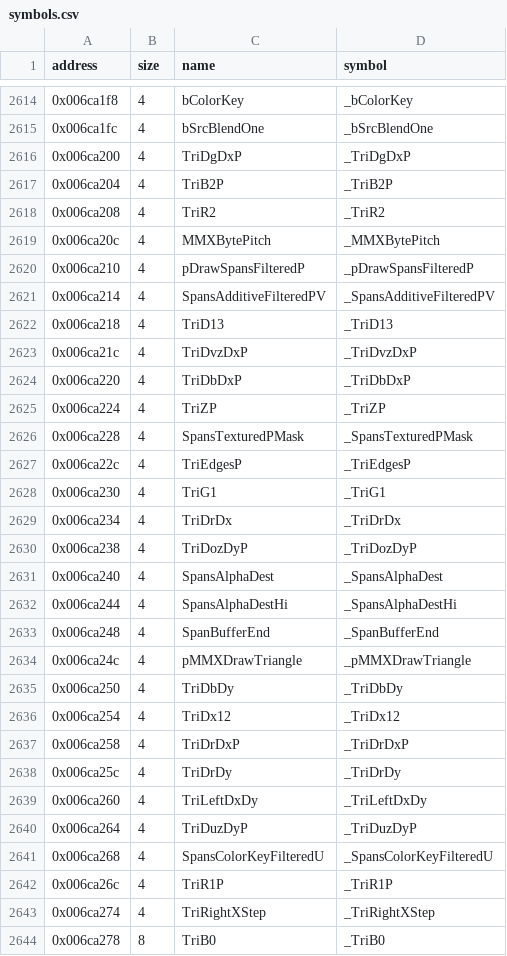
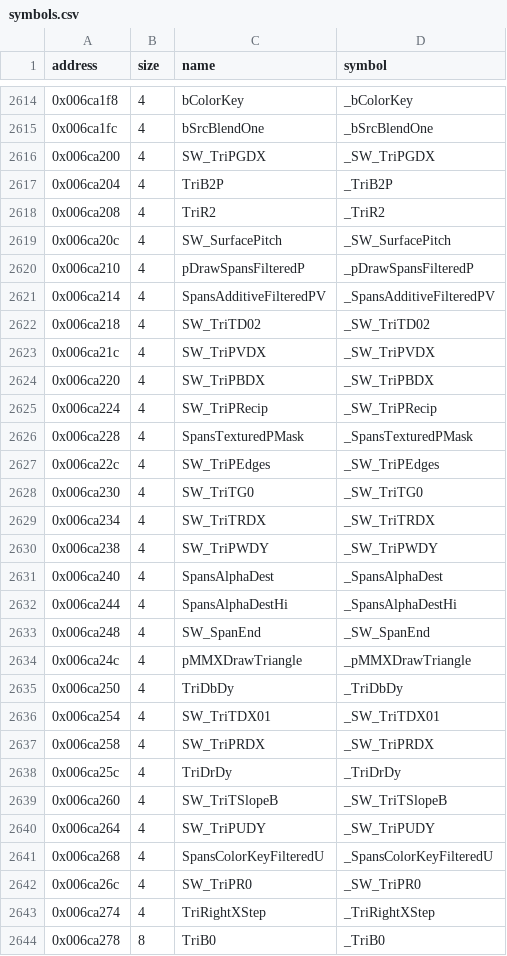
Before and after one commit to LostArtefacts/tr03, a CSV file: config/symbols.csv, drawn as a sheet; only a part is shown, gaps mark what is left out; the diff covers the shown part only.

Commit message:
Use TR4's names for the software rasterizer

```diff
--- a/config/symbols.csv
+++ b/config/symbols.csv
@@ -2615,29 +2615,29 @@ address,size,name,symbol
 0x006ca1fc,4,bSrcBlendOne,_bSrcBlendOne
-0x006ca200,4,TriDgDxP,_TriDgDxP
+0x006ca200,4,SW_TriPGDX,_SW_TriPGDX
 0x006ca204,4,TriB2P,_TriB2P
 0x006ca208,4,TriR2,_TriR2
-0x006ca20c,4,MMXBytePitch,_MMXBytePitch
+0x006ca20c,4,SW_SurfacePitch,_SW_SurfacePitch
 0x006ca210,4,pDrawSpansFilteredP,_pDrawSpansFilteredP
 0x006ca214,4,SpansAdditiveFilteredPV,_SpansAdditiveFilteredPV
-0x006ca218,4,TriD13,_TriD13
-0x006ca21c,4,TriDvzDxP,_TriDvzDxP
-0x006ca220,4,TriDbDxP,_TriDbDxP
-0x006ca224,4,TriZP,_TriZP
+0x006ca218,4,SW_TriTD02,_SW_TriTD02
+0x006ca21c,4,SW_TriPVDX,_SW_TriPVDX
+0x006ca220,4,SW_TriPBDX,_SW_TriPBDX
+0x006ca224,4,SW_TriPRecip,_SW_TriPRecip
 0x006ca228,4,SpansTexturedPMask,_SpansTexturedPMask
-0x006ca22c,4,TriEdgesP,_TriEdgesP
-0x006ca230,4,TriG1,_TriG1
-0x006ca234,4,TriDrDx,_TriDrDx
-0x006ca238,4,TriDozDyP,_TriDozDyP
+0x006ca22c,4,SW_TriPEdges,_SW_TriPEdges
+0x006ca230,4,SW_TriTG0,_SW_TriTG0
+0x006ca234,4,SW_TriTRDX,_SW_TriTRDX
+0x006ca238,4,SW_TriPWDY,_SW_TriPWDY
 0x006ca240,4,SpansAlphaDest,_SpansAlphaDest
 0x006ca244,4,SpansAlphaDestHi,_SpansAlphaDestHi
-0x006ca248,4,SpanBufferEnd,_SpanBufferEnd
+0x006ca248,4,SW_SpanEnd,_SW_SpanEnd
 0x006ca24c,4,pMMXDrawTriangle,_pMMXDrawTriangle
 0x006ca250,4,TriDbDy,_TriDbDy
-0x006ca254,4,TriDx12,_TriDx12
-0x006ca258,4,TriDrDxP,_TriDrDxP
+0x006ca254,4,SW_TriTDX01,_SW_TriTDX01
+0x006ca258,4,SW_TriPRDX,_SW_TriPRDX
 0x006ca25c,4,TriDrDy,_TriDrDy
-0x006ca260,4,TriLeftDxDy,_TriLeftDxDy
-0x006ca264,4,TriDuzDyP,_TriDuzDyP
+0x006ca260,4,SW_TriTSlopeB,_SW_TriTSlopeB
+0x006ca264,4,SW_TriPUDY,_SW_TriPUDY
 0x006ca268,4,SpansColorKeyFilteredU,_SpansColorKeyFilteredU
-0x006ca26c,4,TriR1P,_TriR1P
+0x006ca26c,4,SW_TriPR0,_SW_TriPR0
 0x006ca274,4,TriRightXStep,_TriRightXStep
```
Also changed, not shown: 122 edited cells elsewhere in this file, 2 other files.
